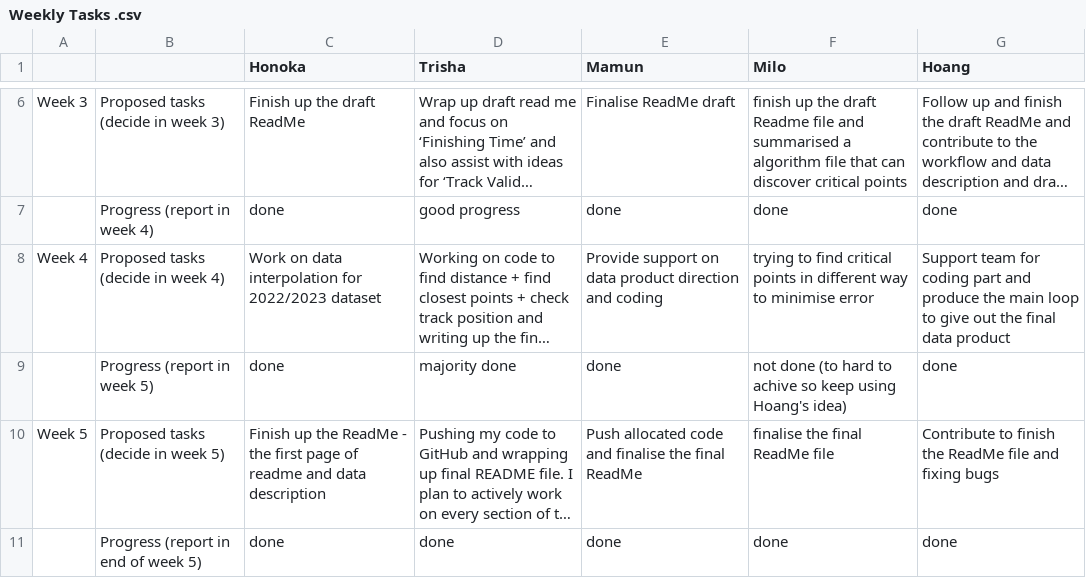
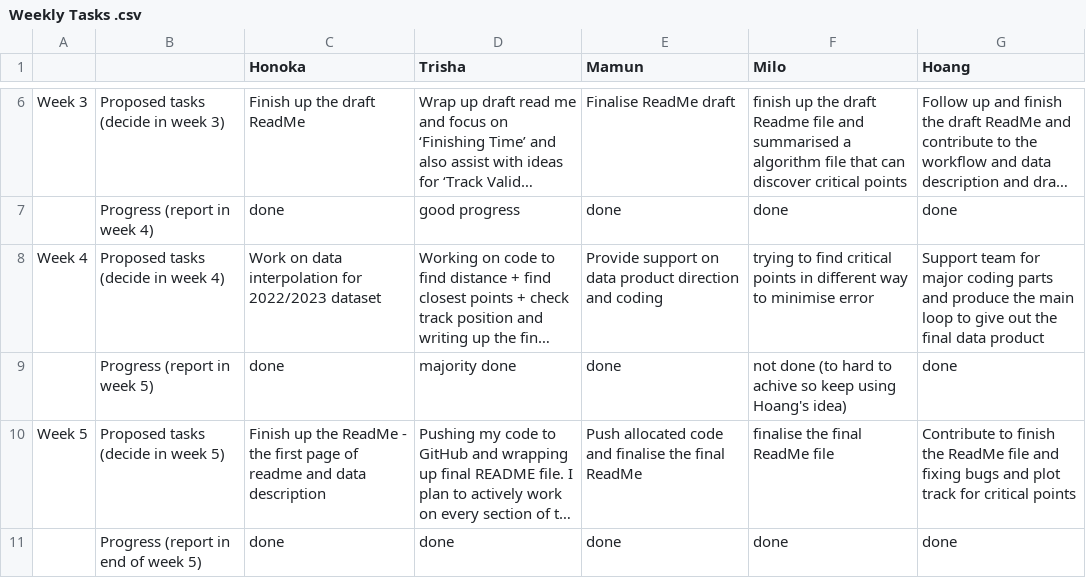
Before and after one commit to trishakarki667/DATA3001-data-racing-4, a CSV file: Weekly Tasks .csv, drawn as a sheet; only a part is shown, gaps mark what is left out; long unchanged cells end in …; the diff names each change by its address in the sheet, - before the commit and + after, or states it on an @@ line.

Commit message:
Update Weekly Tasks .csv

```diff
--- a/Weekly Tasks .csv
+++ b/Weekly Tasks .csv
-G8 (Hoang): …team for coding part and produce…
+G8 (Hoang): …team for major coding parts and produce…
-G10 (Hoang): …fixing bugs
+G10 (Hoang): …fixing bugs and plot track for critical points
```
